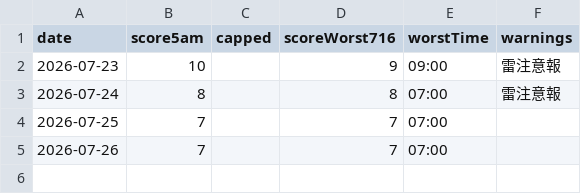
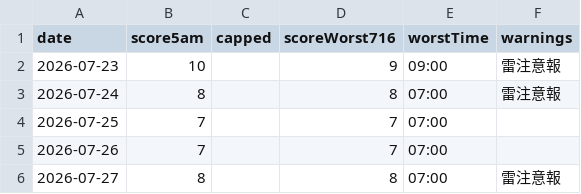
Before and after one commit to takashijapandecoded-cyber/kerama-diving-app, a CSV file: notify/score-history.csv, drawn as a sheet; the diff names each change by its address in the sheet, - before the commit and + after, or states it on an @@ line.

```diff
--- a/notify/score-history.csv
+++ b/notify/score-history.csv
+row 6: 2026-07-27 | 8 |  | 8 | 07:00 | 雷注意報
```
